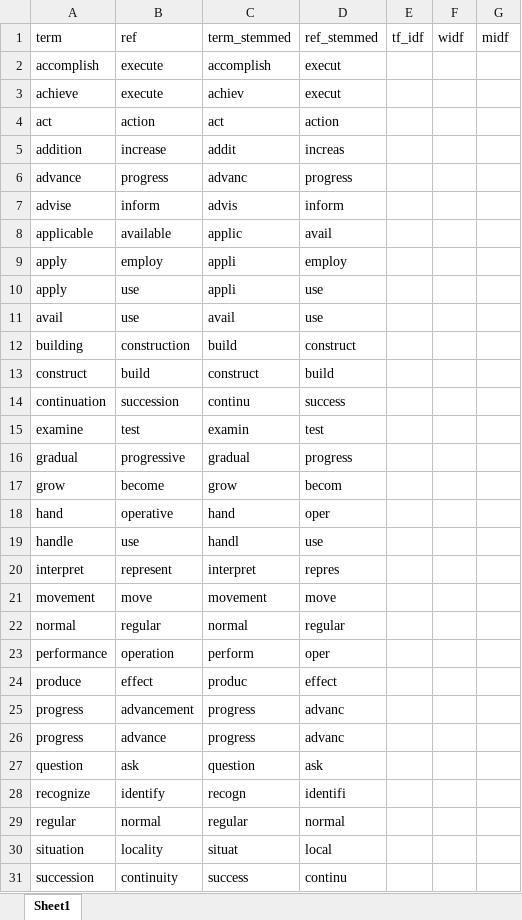
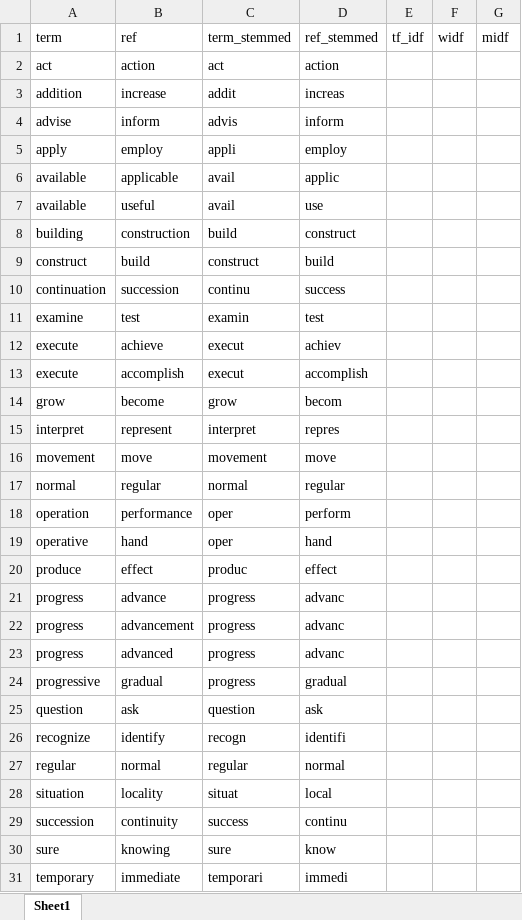
Before and after one commit to waffi/Latent-Semantic-Analysis-for-Short-Answer-Scoring, an Excel workbook: 4. cosine similarity (synonym)/synonym_stemmed.xlsx, sheet Sheet1, drawn as a sheet; only a part is shown; the shorter side is filled out with more unchanged rows; values as stored, in another font and other column widths than the file's, no borders; table styles not drawn; removed rows and columns are numbered as before the commit, all else as after; the diff covers the shown part only; the diff names each change by its address in the sheet, - before the commit and + after, or states it on an @@ line.

```diff
--- a/4. cosine similarity (synonym)/synonym_stemmed.xlsx (sheet Sheet1)
+++ b/4. cosine similarity (synonym)/synonym_stemmed.xlsx (sheet Sheet1)
-row 2: accomplish | execute | accomplish | execut
-row 3: achieve | execute | achiev | execut
-row 6: advance | progress | advanc | progress
-row 8: applicable | available | applic | avail
-row 10: apply | use | appli | use
+row 6: available | applicable | avail | applic
-A7: avail
+A7: available
-B7: use
+B7: useful
-row 16: gradual | progressive | gradual | progress
+row 12: execute | achieve | execut | achiev
+row 13: execute | accomplish | execut | accomplish
-row 18: hand | operative | hand | oper
-row 19: handle | use | handl | use
-row 23: performance | operation | perform | oper
+row 18: operation | performance | oper | perform
+row 19: operative | hand | oper | hand
+row 21: progress | advance | progress | advanc
-B23: advance
+B23: advanced
+row 24: progressive | gradual | progress | gradual
```
Also changed, not shown: 2 added rows and 2 edited cells elsewhere in this sheet, 4. cosine similarity (synonym)/result.xlsx, 4. cosine similarity (synonym)/synonym.xlsx, 2 other files.
